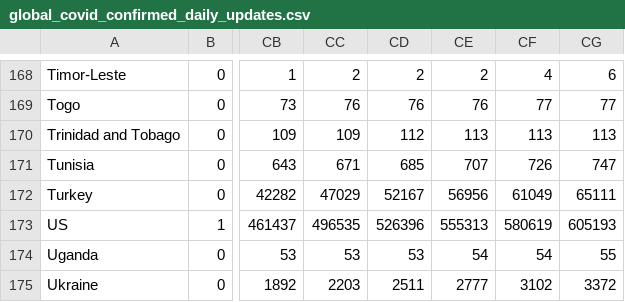
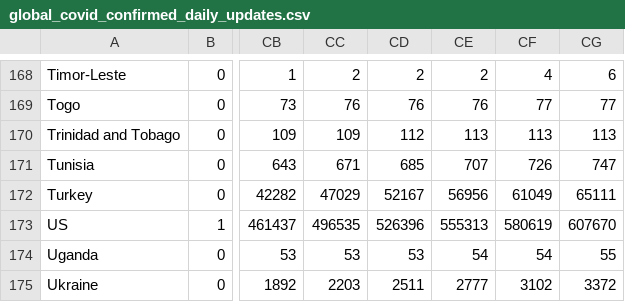
Before and after one commit to analyticsindiamagazine/Covid-19-Hackathon, a CSV file: global_covid_confirmed_daily_updates.csv, drawn as a sheet; only a part is shown, gaps mark what is left out; the diff names each change by its address in the sheet, - before the commit and + after, or states it on an @@ line.

Commit message:
data update

```diff
--- a/global_covid_confirmed_daily_updates.csv
+++ b/global_covid_confirmed_daily_updates.csv
-CG173: 605193
+CG173: 607670
```
